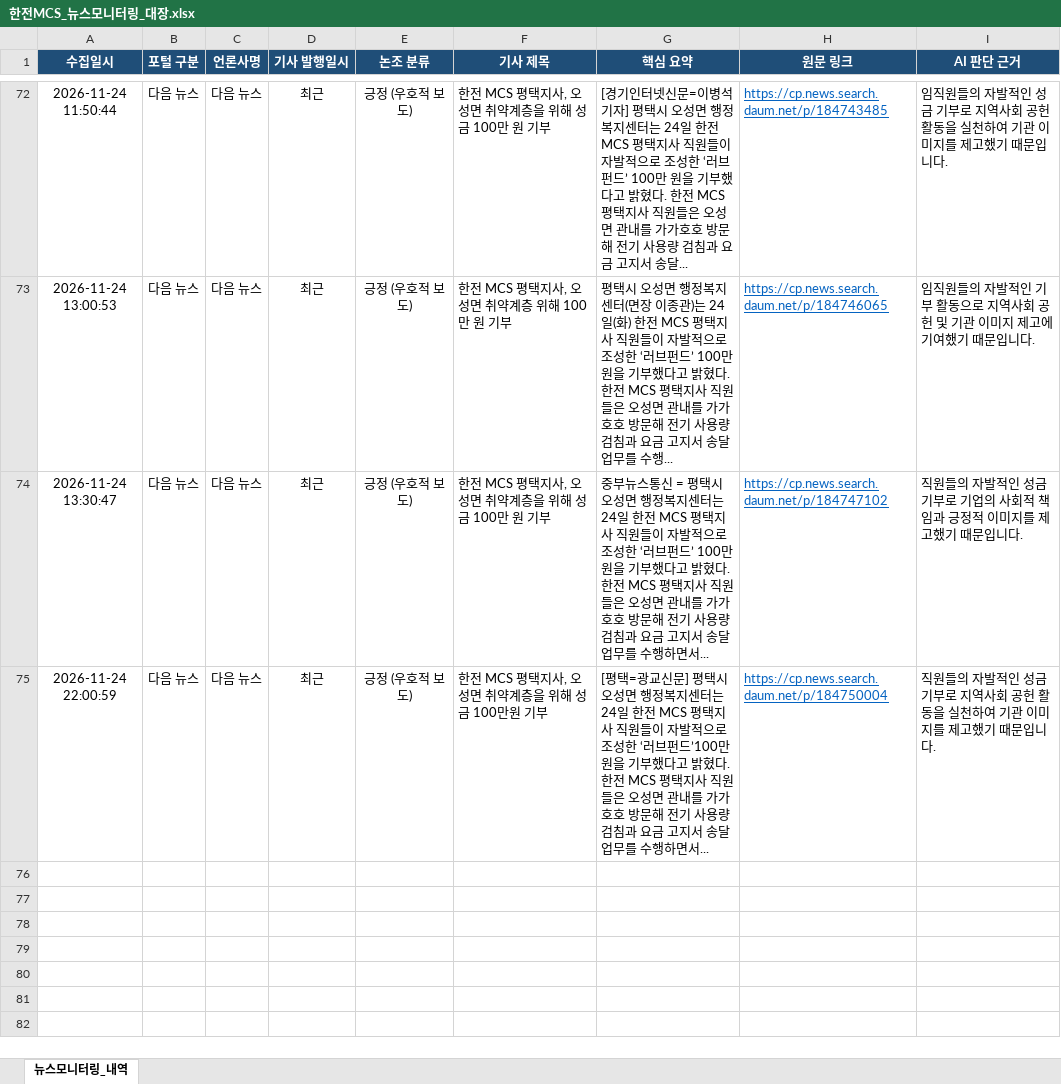
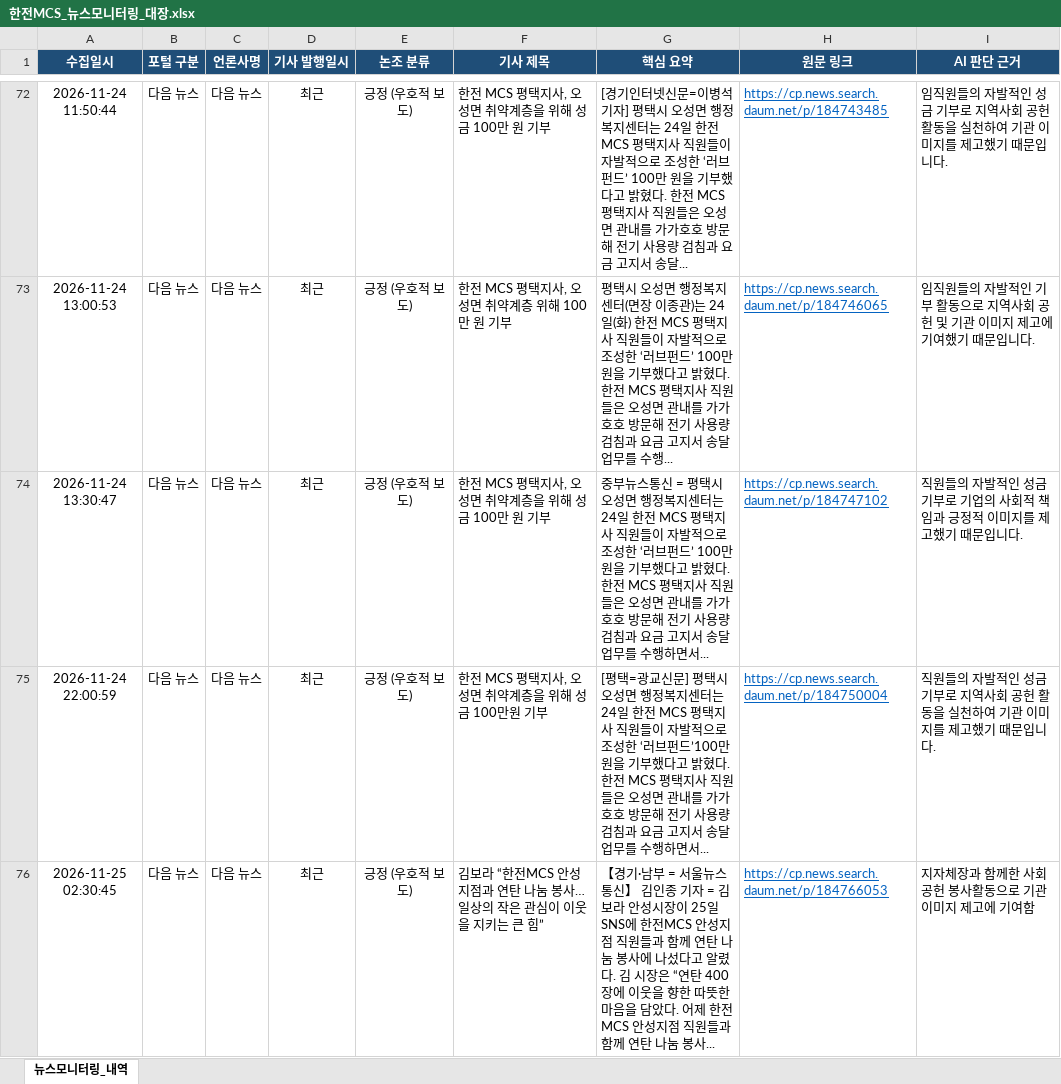
Before and after one commit to kepcomcs-jeon/kepco-mcs-news, an Excel workbook: 한전MCS_뉴스모니터링_대장.xlsx, sheet 뉴스모니터링_내역, drawn as a sheet; only a part is shown, gaps mark what is left out; values as stored, in another font and other column widths than the file's, no borders; the diff names each change by its address in the sheet, - before the commit and + after, or states it on an @@ line.

```diff
--- a/한전MCS_뉴스모니터링_대장.xlsx (sheet 뉴스모니터링_내역)
+++ b/한전MCS_뉴스모니터링_대장.xlsx (sheet 뉴스모니터링_내역)
+row 76: 2026-11-25 02:30:45 | 다음 뉴스 | 다음 뉴스 | 최근 | 긍정 (우호적 보도) | 김보라 “한전MCS 안성지점과 연탄 나눔 봉사… 일상의 작은 관심이 이웃을 지키는 큰 힘” | 【경기·남부 = 서울뉴스통신】 김인종 기자 = 김보라 안성시장이 25일 SNS에 한전MCS 안성지점 직원들과 함께 연탄 나눔 봉사에 나섰다고 알렸다. 김 시장은 “연탄 400장에 이웃을 향한 따뜻한 마음을 담았다. 어제 한전MCS 안성지점 직원들과 함께 연탄 나눔 봉사... | https://cp.news.search.daum.net/p/184766053 | 지자체장과 함께한 사회공헌 봉사활동으로 기관 이미지 제고에 기여함
```
Also changed, not shown: 1 other file.
